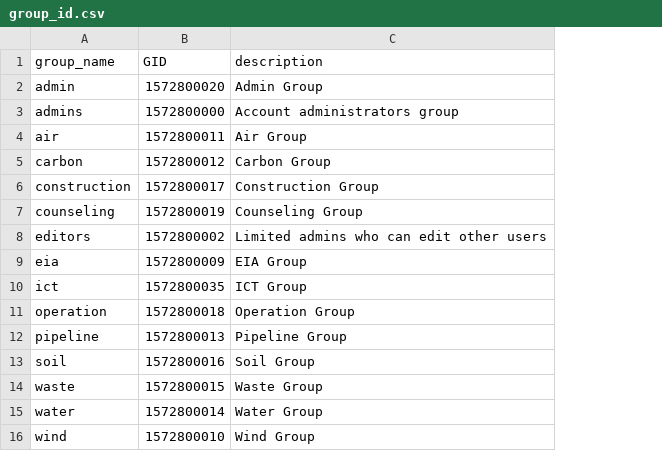
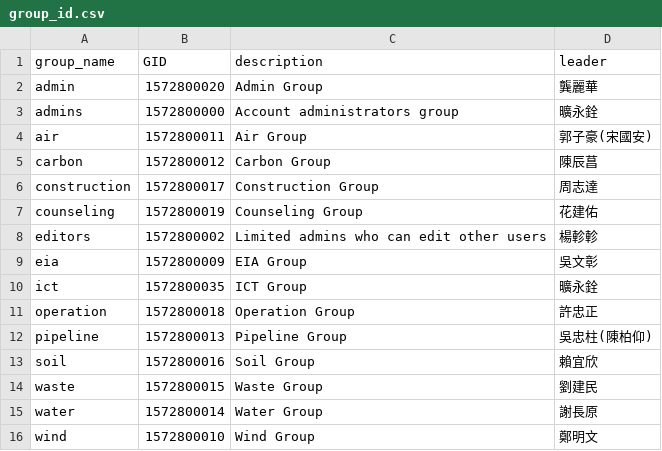
Before and after one commit to sinotec2/Utilities, a CSV file: DB_servers/LDAP/ldapmember/group_id.csv, drawn as a sheet; the diff names each change by its address in the sheet, - before the commit and + after, or states it on an @@ line.

```diff
--- a/DB_servers/LDAP/ldapmember/group_id.csv
+++ b/DB_servers/LDAP/ldapmember/group_id.csv
+column D (leader), rows 2-16: 龔麗華 | 曠永銓 | 郭子豪(宋國安) | 陳辰菖 | 周志達 | 花建佑 | 楊軫軫 | 吳文彰 | 曠永銓 | 許忠正 | 吳忠柱(陳柏仰) | 賴宜欣 | 劉建民 | 謝長原 | 鄭明文
```
Also changed, not shown: 2 other files.
